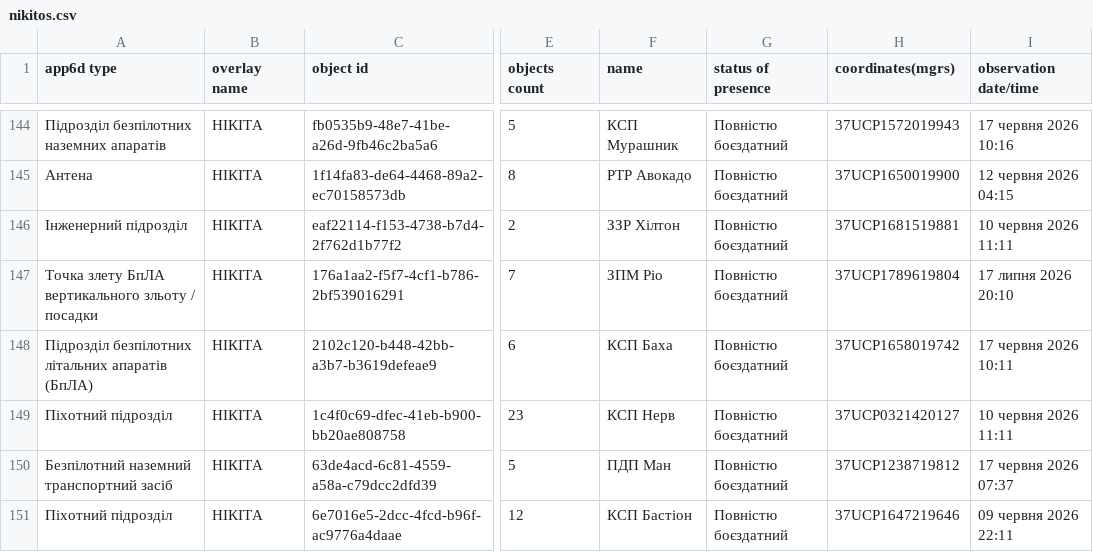
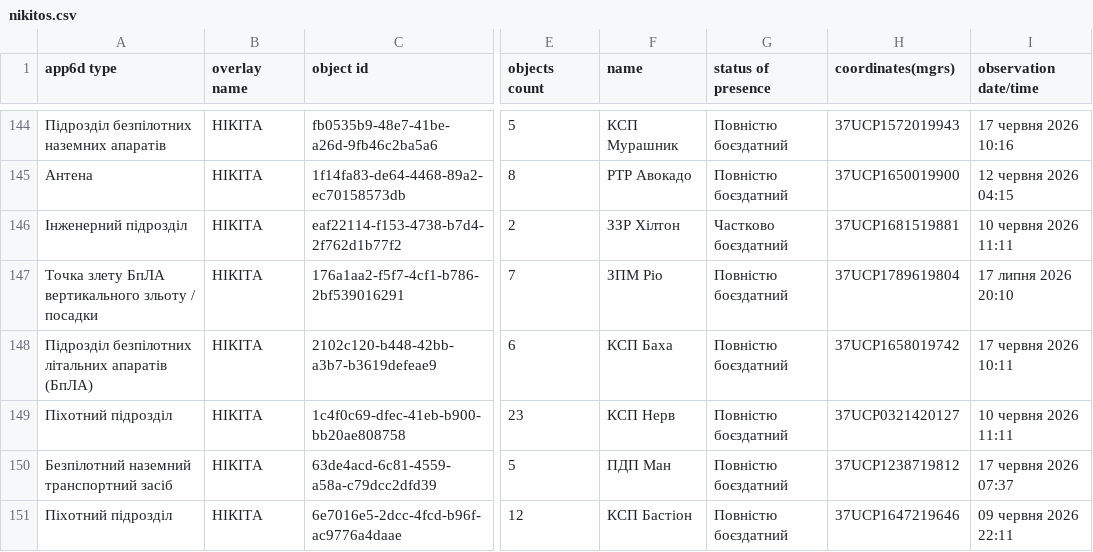
Before and after one commit to nikitauskas/corel, a CSV file: data/nikitos.csv, drawn as a sheet; only a part is shown, gaps mark what is left out; the diff names each change by its address in the sheet, - before the commit and + after, or states it on an @@ line.

```diff
--- a/data/nikitos.csv
+++ b/data/nikitos.csv
-G146 (status of presence): Повністю боєздатний
+G146 (status of presence): Частково боєздатний
```
Also changed, not shown: 2 other files.
